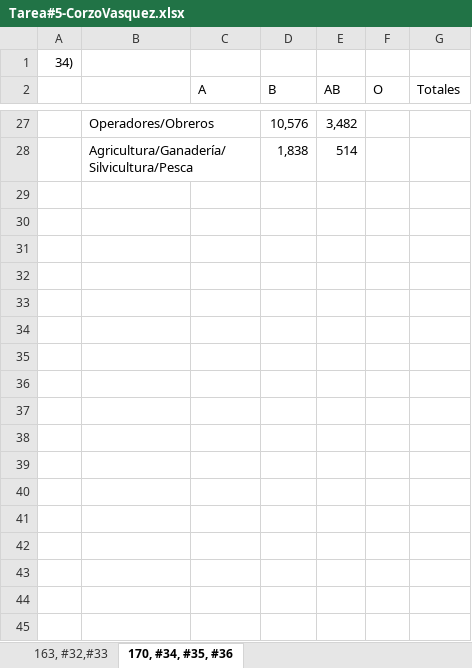
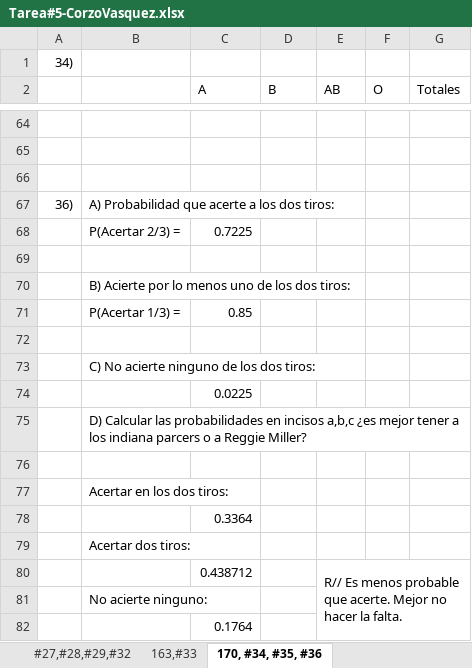
Before and after one commit to DavidCorzo/2.1, an Excel workbook: ___Estadistica_1-Notas___/__Entregables__/Tarea#5/Tarea#5-CorzoVasquez.xlsx, sheet 170, #34, #35, #36, drawn as a sheet; only a part is shown, gaps mark what is left out; values as stored, in another font and other column widths than the file's, no cell formats; removed rows and columns are numbered as before the commit, all else as after; the diff covers the shown part only; the diff names each change by its address in the sheet, - before the commit and + after, or states it on an @@ line.

```diff
--- a/___Estadistica_1-Notas___/__Entregables__/Tarea#5/Tarea#5-CorzoVasquez.xlsx (sheet 170, #34, #35, #36)
+++ b/___Estadistica_1-Notas___/__Entregables__/Tarea#5/Tarea#5-CorzoVasquez.xlsx (sheet 170, #34, #35, #36)
-sheet tab: 163, #32,#33
+sheet tab: 163,#33
+sheet tab: #27,#28,#29,#32
-row 64:  | Operadores/Obreros |  | 10,576 | 3,482
+row 64: (empty)
-B27:C27 merged
-row 65:  | Agricultura/Ganadería/Silvicultura/Pesca |  | 1,838 | 514
+row 65: (empty)
-B28:C28 merged
+row 66: (empty)
+row 67: 36) | A) Probabilidad que acerte a los dos tiros:
+row 68:  | P(Acertar 2/3) = | 0.7225
+row 69: (empty)
+row 70:  | B) Acierte por lo menos uno de los dos tiros:
+row 71:  | P(Acertar 1/3) = | 0.85
+row 72: (empty)
+row 73:  | C) No acierte ninguno de los dos tiros:
+row 74:  |  | 0.0225
+row 75:  | D) Calcular las probabilidades en incisos a,b,c ¿es mejor tener a los indiana parcers o a Reggie Miller?
+row 76: (empty)
+row 77:  | Acertar en los dos tiros:
+row 78:  |  | 0.3364
+row 79:  | Acertar dos tiros:
+row 80:  |  | 0.438712 |  | R// Es menos probable que acerte. Mejor no hacer la falta.
+row 81:  | No acierte ninguno:
+row 82:  |  | 0.1764
```
Also changed, not shown: 37 added rows, 17 edited cells and merged cells elsewhere in this sheet, sheet 163,#33, cell formats, 5 other files.
